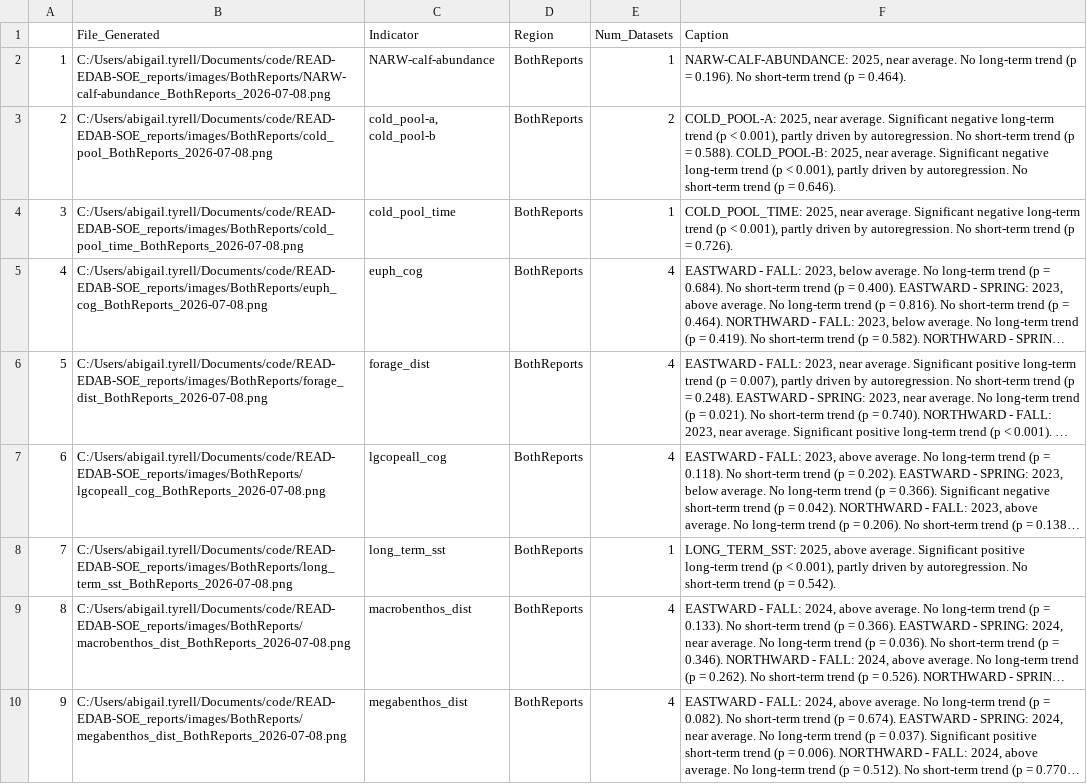
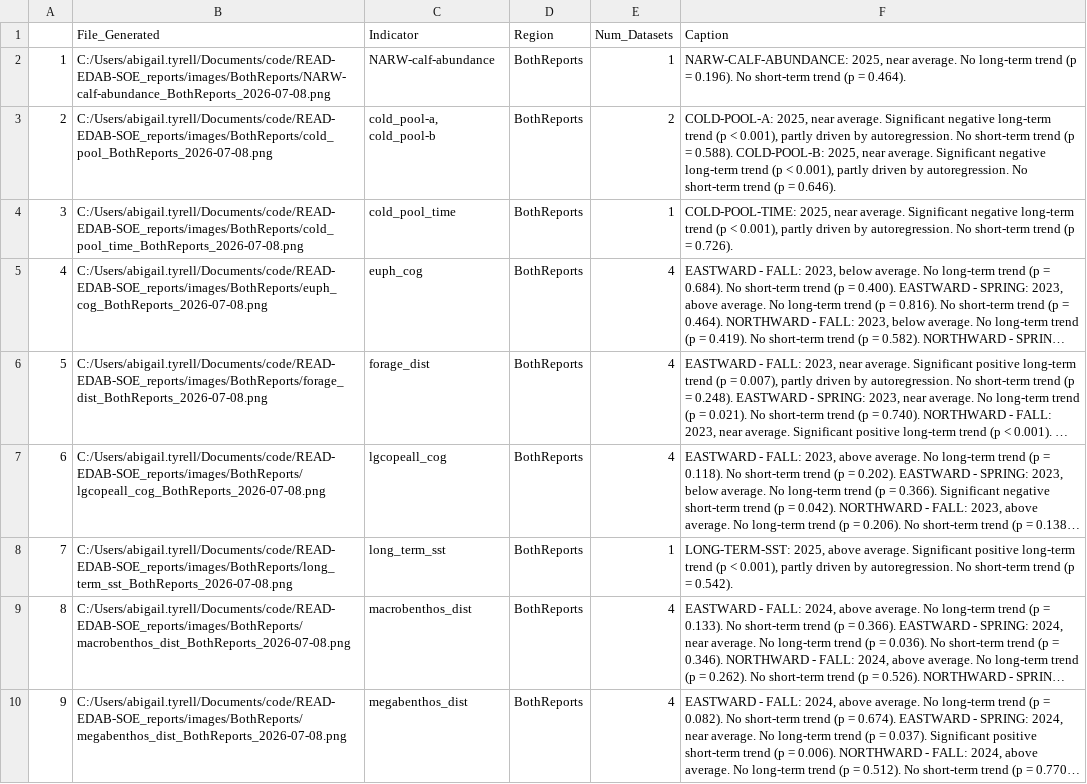
Before and after one commit to NEFSC/READ-EDAB-SOE_reports, a CSV file: utils/automated.captions.csv, drawn as a sheet; only a part is shown; long unchanged cells end in …; the diff covers the shown part only; the diff names each change by its address in the sheet, - before the commit and + after, or states it on an @@ line.

```diff
--- a/utils/automated.captions.csv
+++ b/utils/automated.captions.csv
-F3 (Caption): COLD_POOL-A: 2025, near average. Significant negative long-term trend (p < 0.001), partly driven by autoregression. No short-term trend (p = 0.588). COLD_POOL-B: 2025, near…
+F3 (Caption): COLD-POOL-A: 2025, near average. Significant negative long-term trend (p < 0.001), partly driven by autoregression. No short-term trend (p = 0.588). COLD-POOL-B: 2025, near…
-F4 (Caption): COLD_POOL_TIME: 2025, near…
+F4 (Caption): COLD-POOL-TIME: 2025, near…
-F8 (Caption): LONG_TERM_SST: 2025, above…
+F8 (Caption): LONG-TERM-SST: 2025, above…
```
Also changed, not shown: 9 edited cells elsewhere in this file, utils/figure_stats_summaries3.csv, 2 other files.
